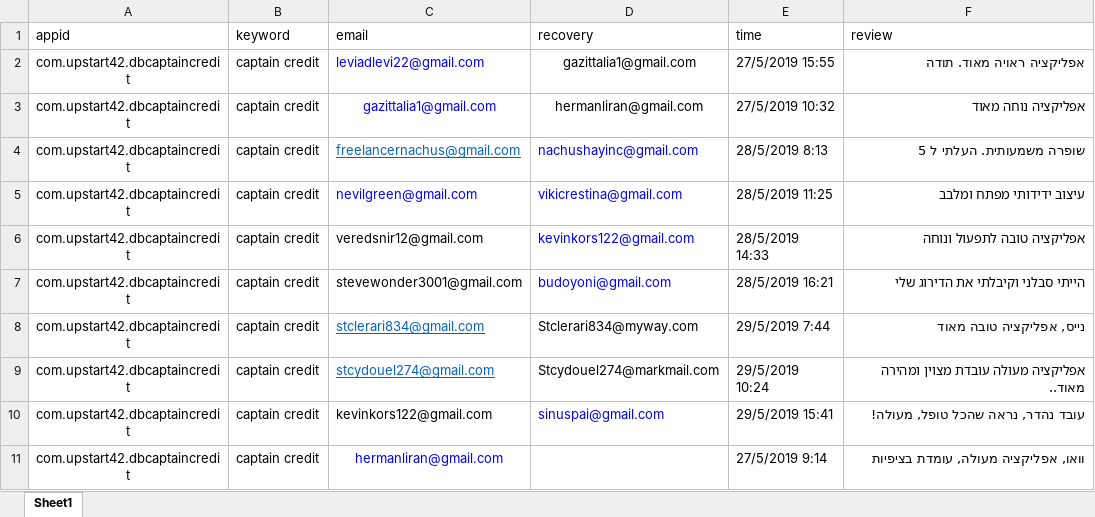
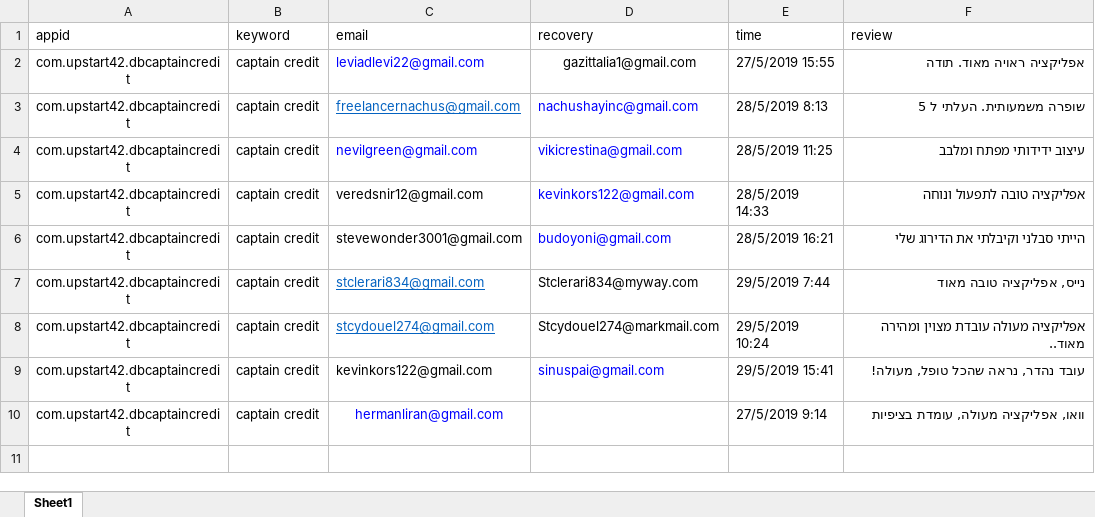
Before and after one commit to sugarderryfire/ReviewsProject, an Excel workbook: reviewdb.xlsx, sheet Sheet1, drawn as a sheet; values as stored, in another font and other column widths than the file's, no borders; the diff names each change by its address in the sheet, - before the commit and + after, or states it on an @@ line.

Commit message:
Add files via upload

```diff
--- a/reviewdb.xlsx (sheet Sheet1)
+++ b/reviewdb.xlsx (sheet Sheet1)
-row 3: com.upstart42.dbcaptaincredit | captain credit | gazittalia1@gmail.com | hermanliran@gmail.com | 27/5/2019 10:32 | אפליקציה נוחה מאוד
```
